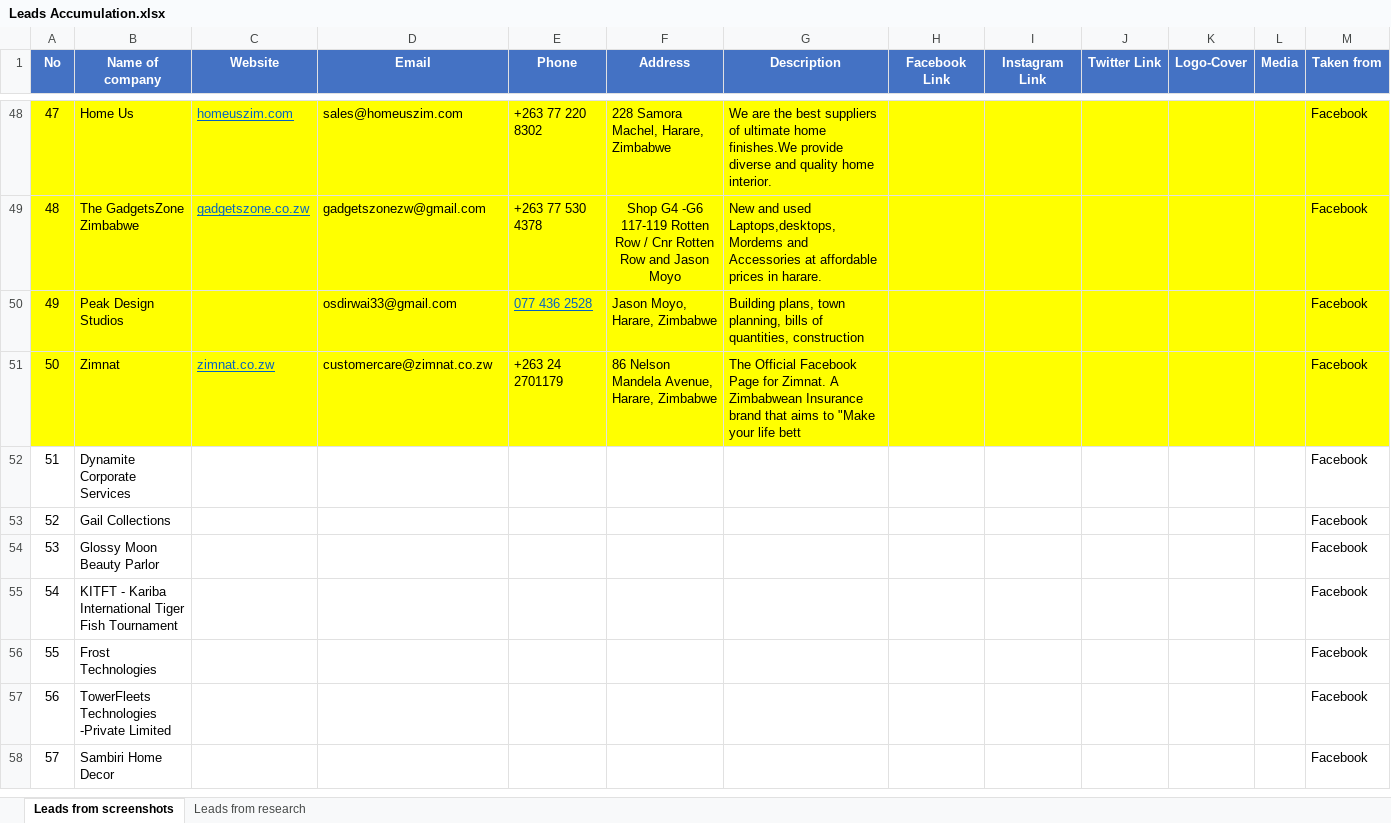
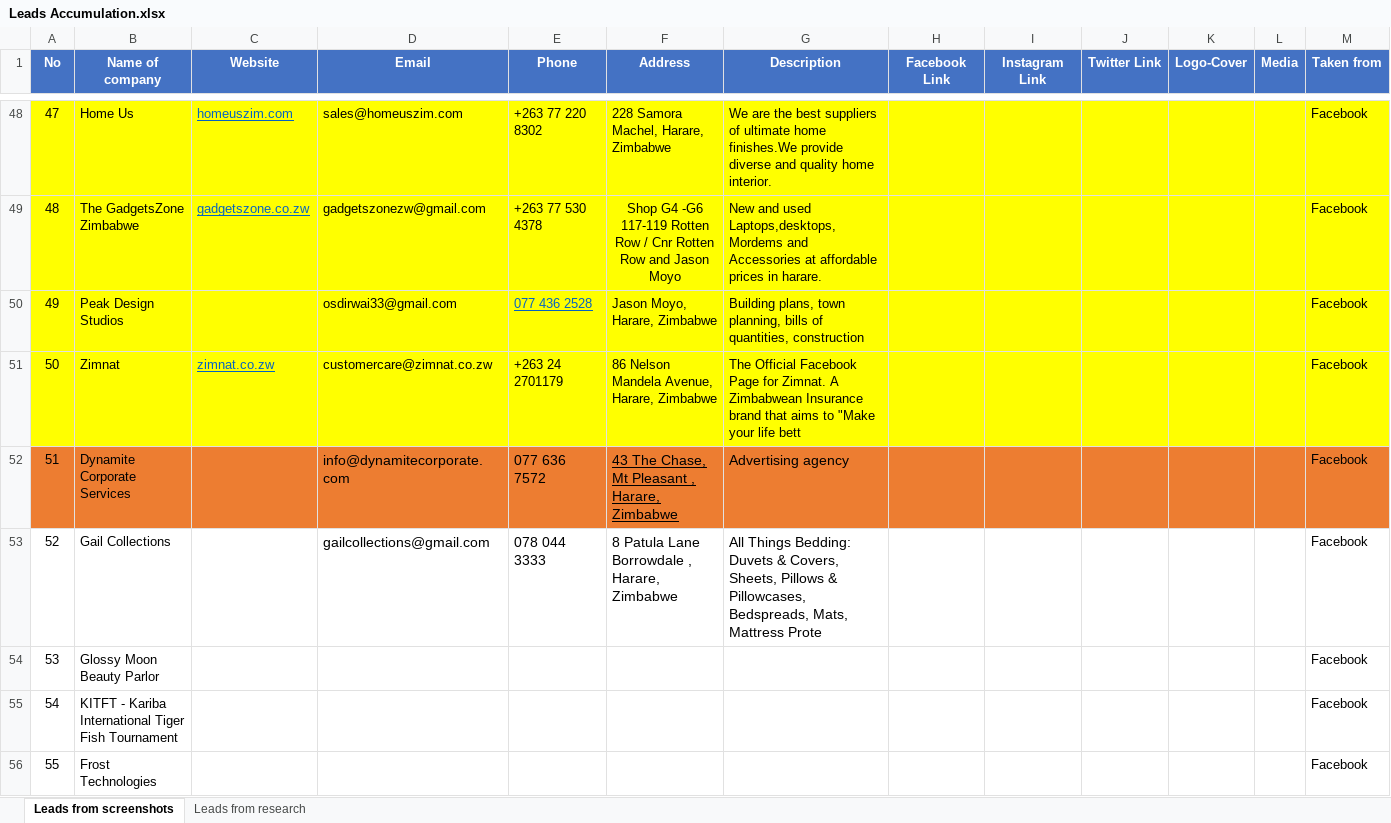
Before and after one commit to DrRichadams/company-and-personal, an Excel workbook: DAY 3/Leads Accumulation.xlsx, sheet Leads from screenshots, drawn as a sheet; only a part is shown, gaps mark what is left out; the shorter side is filled out with more unchanged rows; values as stored, in another font and other column widths than the file's, no borders; the diff covers the shown part only; the diff names each change by its address in the sheet, - before the commit and + after, or states it on an @@ line.

Commit message:
Added more contact details

```diff
--- a/DAY 3/Leads Accumulation.xlsx (sheet Leads from screenshots)
+++ b/DAY 3/Leads Accumulation.xlsx (sheet Leads from screenshots)
-A52:M52 fill: none
+A52:M52 fill: #ED7D31
-D52 (Email): (empty)
+D52 (Email): info@dynamitecorporate.com
-E52 (Phone): (empty)
+E52 (Phone): 077 636 7572
-F52 (Address): (empty)
+F52 (Address): 43 The Chase, Mt Pleasant , Harare, Zimbabwe
-G52 (Description): (empty)
+G52 (Description): Advertising agency
-D53 (Email): (empty)
+D53 (Email): gailcollections@gmail.com
-E53 (Phone): (empty)
+E53 (Phone): 078 044 3333
-F53 (Address): (empty)
+F53 (Address): 8 Patula Lane Borrowdale , Harare, Zimbabwe
-G53 (Description): (empty)
+G53 (Description): All Things Bedding: Duvets & Covers, Sheets, Pillows & Pillowcases, Bedspreads, Mats, Mattress Prote
```
Also changed, not shown: cell formats elsewhere in this sheet.
